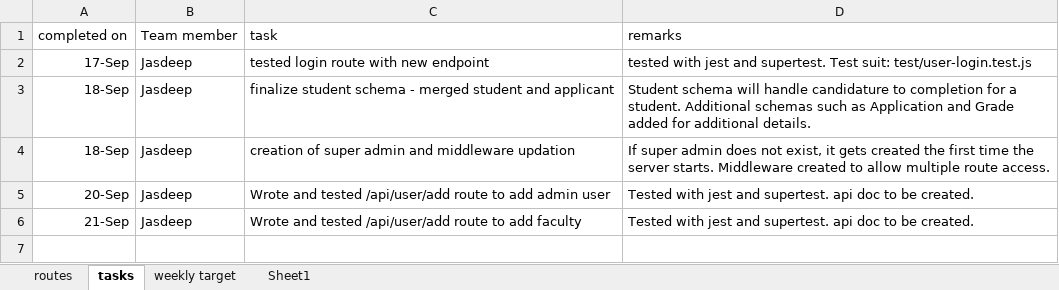
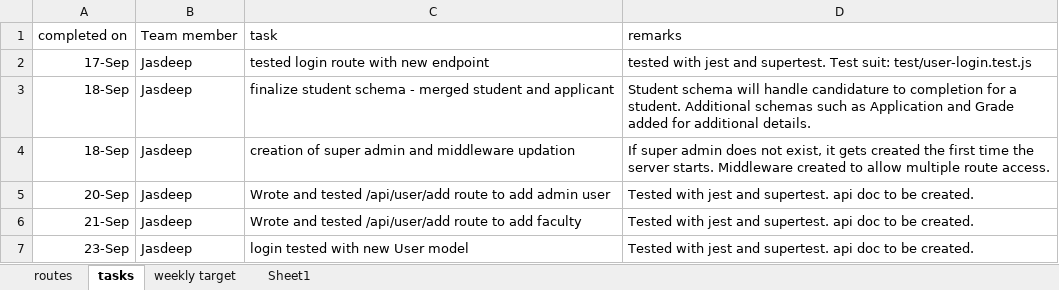
Before and after one commit to divineDev-dotcom/univercity-manajment-system, an Excel workbook: backend/project-status.xlsx, sheet tasks, drawn as a sheet; values as stored, in another font and other column widths than the file's, no borders; the diff names each change by its address in the sheet, - before the commit and + after, or states it on an @@ line.

Commit message:
/api/user/login works for new User model
Also moved the login functionality to a. separate fil under controllers/user/login.js. Two other test cases included for invalid login attempts. Test suite: user-login.test.js

```diff
--- a/backend/project-status.xlsx (sheet tasks)
+++ b/backend/project-status.xlsx (sheet tasks)
+row 7: 23-Sep | Jasdeep | login tested with new User model | Tested with jest and supertest. api doc to be created.
```
Also changed, not shown: sheet routes, 3 other files.
